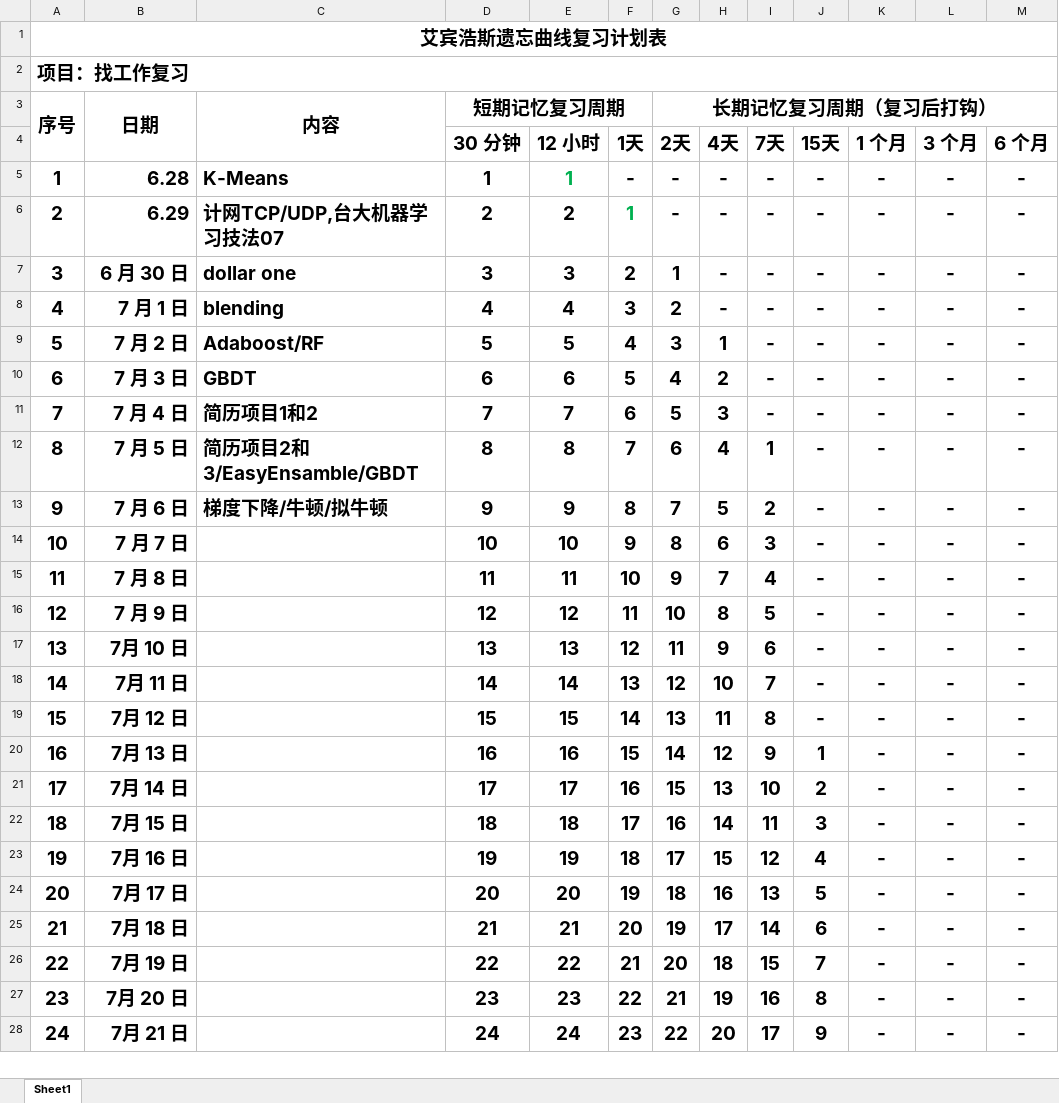
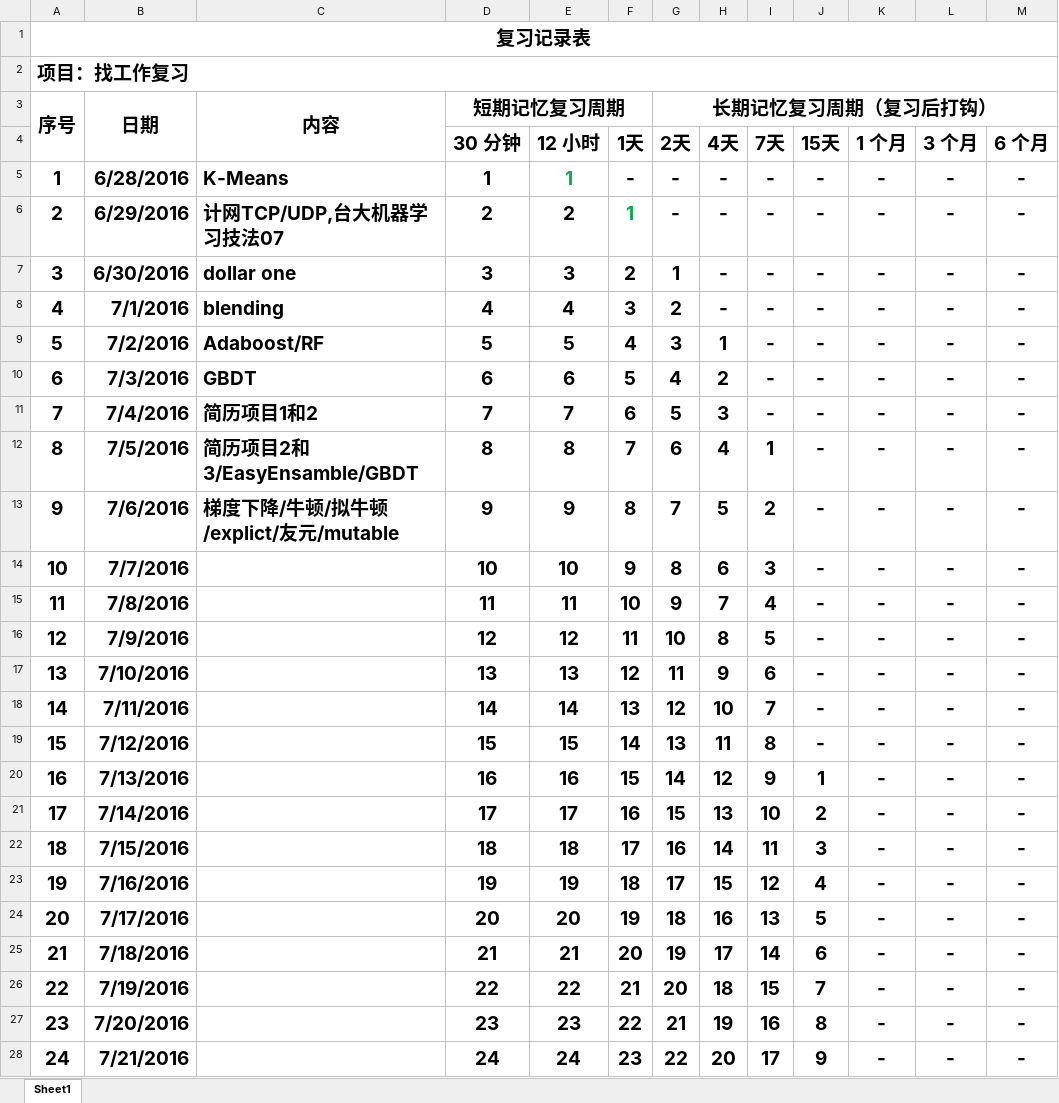
Before and after one commit to Libaier/ABC, an Excel workbook: 复习表.xlsx, sheet Sheet1, drawn as a sheet; only a part is shown; values as stored, in another font and other column widths than the file's, no borders; the diff covers the shown part only; the diff names each change by its address in the sheet, - before the commit and + after, or states it on an @@ line.

```diff
--- a/复习表.xlsx (sheet Sheet1)
+++ b/复习表.xlsx (sheet Sheet1)
-A1: 艾宾浩斯遗忘曲线复习计划表
+A1: 复习记录表
-B5: 6.28
+B5: 6/28/2016
-B6: 6.29
+B6: 6/29/2016
-B7: 6 月 30 日
+B7: 6/30/2016
-B8: 7 月 1 日
+B8: 7/1/2016
-B9: 7 月 2 日
+B9: 7/2/2016
-B10: 7 月 3 日
+B10: 7/3/2016
-B11: 7 月 4 日
+B11: 7/4/2016
-B12: 7 月 5 日
+B12: 7/5/2016
-B13: 7 月 6 日
+B13: 7/6/2016
-C13: 梯度下降/牛顿/拟牛顿
+C13: 梯度下降/牛顿/拟牛顿/explict/友元/mutable
-B14: 7 月 7 日
+B14: 7/7/2016
-B15: 7 月 8 日
+B15: 7/8/2016
-B16: 7 月 9 日
+B16: 7/9/2016
-B17: 7月 10 日
+B17: 7/10/2016
-B18: 7月 11 日
+B18: 7/11/2016
-B19: 7月 12 日
+B19: 7/12/2016
-B20: 7月 13 日
+B20: 7/13/2016
-B21: 7月 14 日
+B21: 7/14/2016
-B22: 7月 15 日
+B22: 7/15/2016
-B23: 7月 16 日
+B23: 7/16/2016
-B24: 7月 17 日
+B24: 7/17/2016
-B25: 7月 18 日
+B25: 7/18/2016
-B26: 7月 19 日
+B26: 7/19/2016
-B27: 7月 20 日
+B27: 7/20/2016
-B28: 7月 21 日
+B28: 7/21/2016
```
Also changed, not shown: 341 edited cells elsewhere in this sheet, 7 other files.
